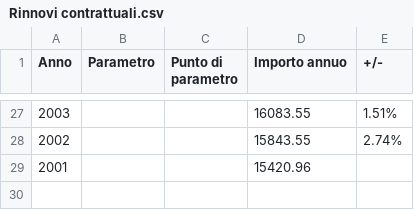
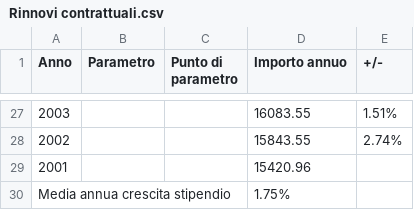
Before and after one commit to ideadigiuseppe1/TFS-o-Previdenza-Complementare, a CSV file: Rinnovi contrattuali.csv, drawn as a sheet; only a part is shown, gaps mark what is left out.

Commit message:
Update Rinnovi contrattuali.csv with salary growth
Added annual salary growth average to the CSV file.

```diff
--- a/Rinnovi contrattuali.csv
+++ b/Rinnovi contrattuali.csv
@@ -29 +29,2 @@ Anno,Parametro,Punto di parametro,Importo annuo,+/-
 2001,,,15420.96,
+Media annua crescita stipendio,,,1.75%
```
